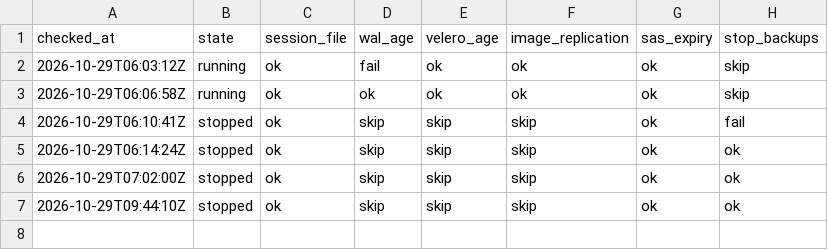
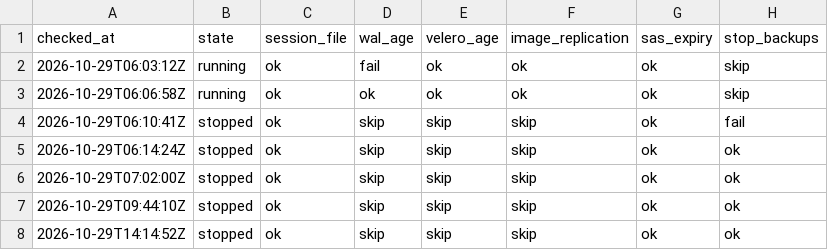
Before and after one commit to qivarnq3g/cloud-native-disaster-recovery, a CSV file: data/backup-check/2026-10.csv, drawn as a sheet.

```diff
--- a/data/backup-check/2026-10.csv
+++ b/data/backup-check/2026-10.csv
@@ -7 +7,2 @@ checked_at,state,session_file,wal_age,velero_age,image_replication,sas_expiry,st
 2026-10-29T09:44:10Z,stopped,ok,skip,skip,skip,ok,ok
+2026-10-29T14:14:52Z,stopped,ok,skip,skip,skip,ok,ok
```
